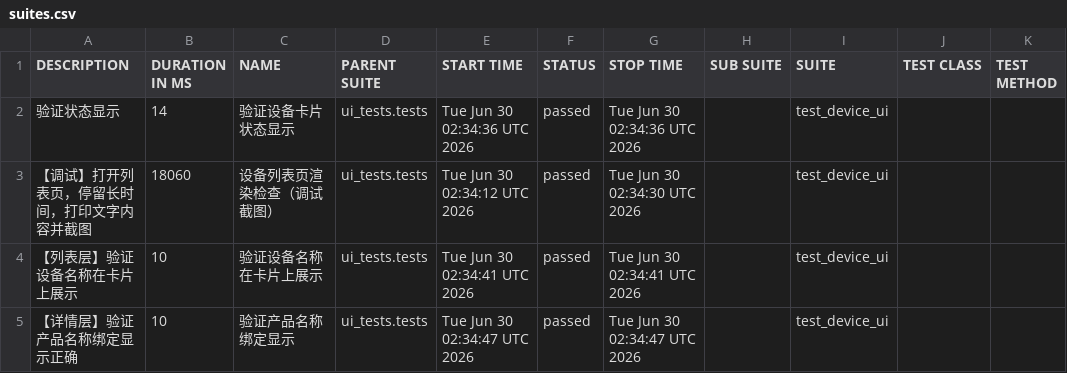
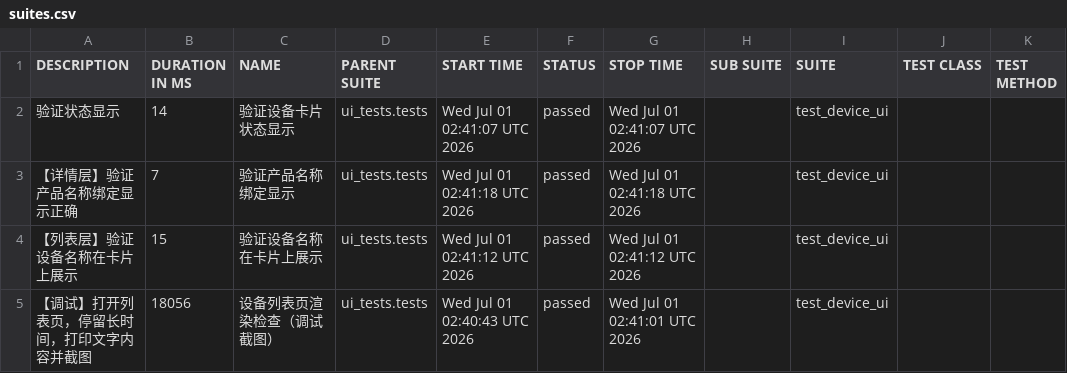
Before and after one commit to piaqiahia/iot-test-framework, a CSV file: ui-report/data/suites.csv, drawn as a sheet.

```diff
--- a/ui-report/data/suites.csv
+++ b/ui-report/data/suites.csv
@@ -1,5 +1,5 @@
 "DESCRIPTION","DURATION IN MS","NAME","PARENT SUITE","START TIME","STATUS","STOP TIME","SUB SUITE","SUITE","TEST CLASS","TEST METHOD"
-"验证状态显示","14","验证设备卡片状态显示","ui_tests.tests","Tue Jun 30 02:34:36 UTC 2026","passed","Tue Jun 30 02:34:36 UTC 2026","","test_device_ui","",""
-"【调试】打开列表页，停留长时间，打印文字内容并截图","18060","设备列表页渲染检查（调试截图）","ui_tests.tests","Tue Jun 30 02:34:12 UTC 2026","passed","Tue Jun 30 02:34:30 UTC 2026","","test_device_ui","",""
-"【列表层】验证设备名称在卡片上展示","10","验证设备名称在卡片上展示","ui_tests.tests","Tue Jun 30 02:34:41 UTC 2026","passed","Tue Jun 30 02:34:41 UTC 2026","","test_device_ui","",""
-"【详情层】验证产品名称绑定显示正确","10","验证产品名称绑定显示","ui_tests.tests","Tue Jun 30 02:34:47 UTC 2026","passed","Tue Jun 30 02:34:47 UTC 2026","","test_device_ui","",""
+"验证状态显示","14","验证设备卡片状态显示","ui_tests.tests","Wed Jul 01 02:41:07 UTC 2026","passed","Wed Jul 01 02:41:07 UTC 2026","","test_device_ui","",""
+"【详情层】验证产品名称绑定显示正确","7","验证产品名称绑定显示","ui_tests.tests","Wed Jul 01 02:41:18 UTC 2026","passed","Wed Jul 01 02:41:18 UTC 2026","","test_device_ui","",""
+"【列表层】验证设备名称在卡片上展示","15","验证设备名称在卡片上展示","ui_tests.tests","Wed Jul 01 02:41:12 UTC 2026","passed","Wed Jul 01 02:41:12 UTC 2026","","test_device_ui","",""
+"【调试】打开列表页，停留长时间，打印文字内容并截图","18056","设备列表页渲染检查（调试截图）","ui_tests.tests","Wed Jul 01 02:40:43 UTC 2026","passed","Wed Jul 01 02:41:01 UTC 2026","","test_device_ui","",""
```
Also changed, not shown: 19 other files.
